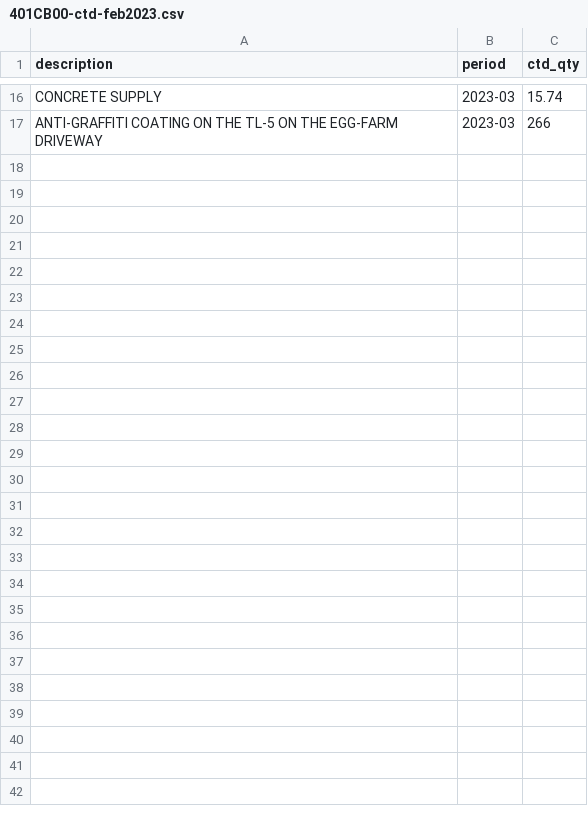
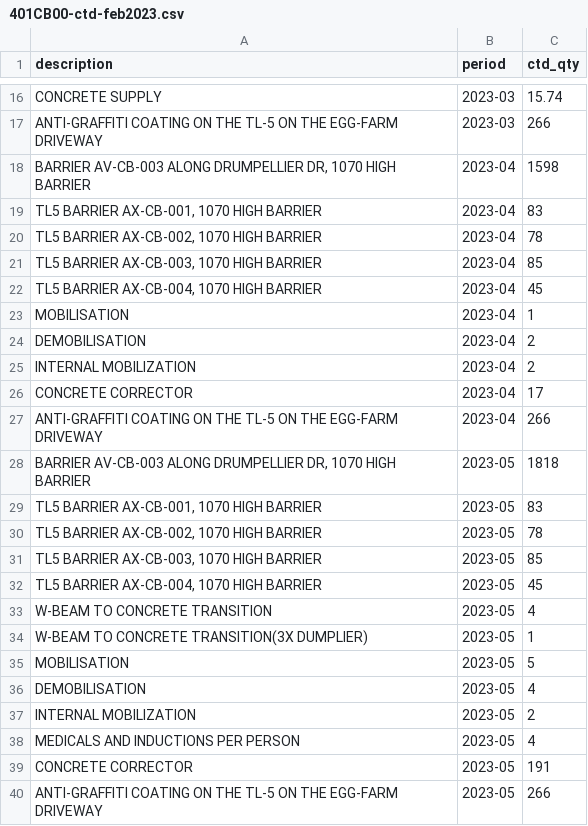
Before and after one commit to i-bajrai/castit, a CSV file: data/401CB00-ctd-feb2023.csv, drawn as a sheet; only a part is shown, gaps mark what is left out; the diff names each change by its address in the sheet, - before the commit and + after, or states it on an @@ line.

Commit message:
updates

```diff
--- a/data/401CB00-ctd-feb2023.csv
+++ b/data/401CB00-ctd-feb2023.csv
+row 18: BARRIER AV-CB-003 ALONG DRUMPELLIER DR, 1070 HIGH BARRIER | 2023-04 | 1598
+row 19: TL5 BARRIER AX-CB-001, 1070 HIGH BARRIER | 2023-04 | 83
+row 20: TL5 BARRIER AX-CB-002, 1070 HIGH BARRIER | 2023-04 | 78
+row 21: TL5 BARRIER AX-CB-003, 1070 HIGH BARRIER | 2023-04 | 85
+row 22: TL5 BARRIER AX-CB-004, 1070 HIGH BARRIER | 2023-04 | 45
+row 23: MOBILISATION | 2023-04 | 1
+row 24: DEMOBILISATION | 2023-04 | 2
+row 25: INTERNAL MOBILIZATION | 2023-04 | 2
+row 26: CONCRETE CORRECTOR | 2023-04 | 17
+row 27: ANTI-GRAFFITI COATING ON THE TL-5 ON THE EGG-FARM DRIVEWAY | 2023-04 | 266
+row 28: BARRIER AV-CB-003 ALONG DRUMPELLIER DR, 1070 HIGH BARRIER | 2023-05 | 1818
+row 29: TL5 BARRIER AX-CB-001, 1070 HIGH BARRIER | 2023-05 | 83
+row 30: TL5 BARRIER AX-CB-002, 1070 HIGH BARRIER | 2023-05 | 78
+row 31: TL5 BARRIER AX-CB-003, 1070 HIGH BARRIER | 2023-05 | 85
+row 32: TL5 BARRIER AX-CB-004, 1070 HIGH BARRIER | 2023-05 | 45
+row 33: W-BEAM TO CONCRETE TRANSITION | 2023-05 | 4
+row 34: W-BEAM TO CONCRETE TRANSITION(3X DUMPLIER) | 2023-05 | 1
+row 35: MOBILISATION | 2023-05 | 5
+row 36: DEMOBILISATION | 2023-05 | 4
+row 37: INTERNAL MOBILIZATION | 2023-05 | 2
+row 38: MEDICALS AND INDUCTIONS PER PERSON | 2023-05 | 4
+row 39: CONCRETE CORRECTOR | 2023-05 | 191
+row 40: ANTI-GRAFFITI COATING ON THE TL-5 ON THE EGG-FARM DRIVEWAY | 2023-05 | 266
```
